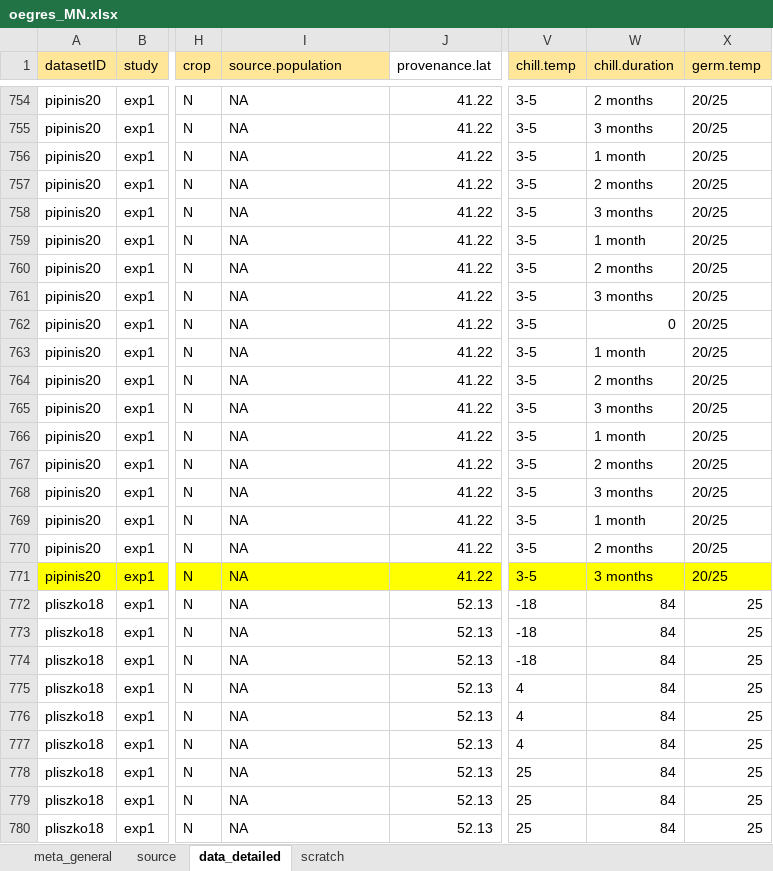
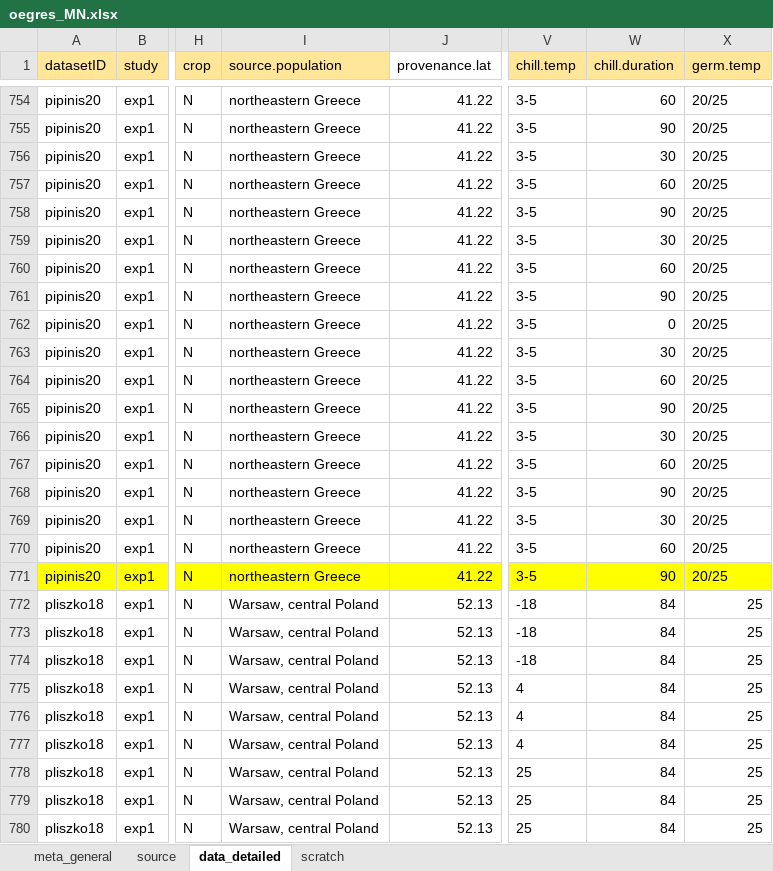
Before and after one commit to lizzieinvancouver/egret, an Excel workbook: data/oegres_MN/oegres_MN.xlsx, sheet data_detailed, drawn as a sheet; only a part is shown, gaps mark what is left out; values as stored, in another font and other column widths than the file's, no borders; the diff covers the shown part only; the diff names each change by its address in the sheet, - before the commit and + after, or states it on an @@ line.

```diff
--- a/data/oegres_MN/oegres_MN.xlsx (sheet data_detailed)
+++ b/data/oegres_MN/oegres_MN.xlsx (sheet data_detailed)
-I754:I771 (source.population): NA
+I754:I771 (source.population): northeastern Greece
-W754 (chill.duration): 2 months
+W754 (chill.duration): 60
-W755 (chill.duration): 3 months
+W755 (chill.duration): 90
-W756 (chill.duration): 1 month
+W756 (chill.duration): 30
-W757 (chill.duration): 2 months
+W757 (chill.duration): 60
-W758 (chill.duration): 3 months
+W758 (chill.duration): 90
-W759 (chill.duration): 1 month
+W759 (chill.duration): 30
-W760 (chill.duration): 2 months
+W760 (chill.duration): 60
-W761 (chill.duration): 3 months
+W761 (chill.duration): 90
-W763 (chill.duration): 1 month
+W763 (chill.duration): 30
-W764 (chill.duration): 2 months
+W764 (chill.duration): 60
-W765 (chill.duration): 3 months
+W765 (chill.duration): 90
-W766 (chill.duration): 1 month
+W766 (chill.duration): 30
-W767 (chill.duration): 2 months
+W767 (chill.duration): 60
-W768 (chill.duration): 3 months
+W768 (chill.duration): 90
-W769 (chill.duration): 1 month
+W769 (chill.duration): 30
-W770 (chill.duration): 2 months
+W770 (chill.duration): 60
-W771 (chill.duration): 3 months
+W771 (chill.duration): 90
-I772:I780 (source.population): NA
+I772:I780 (source.population): Warsaw, central Poland
```
Also changed, not shown: 1198 edited cells elsewhere in this sheet, sheet source.
